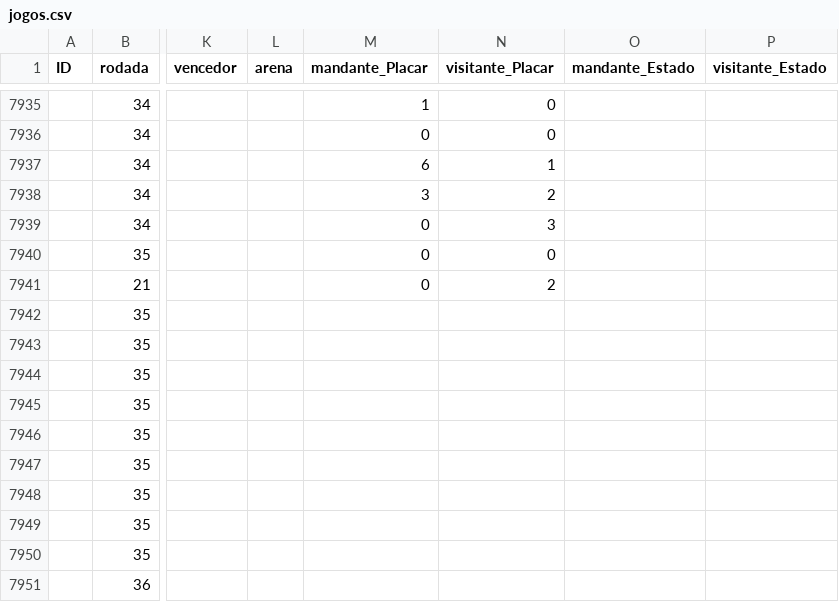
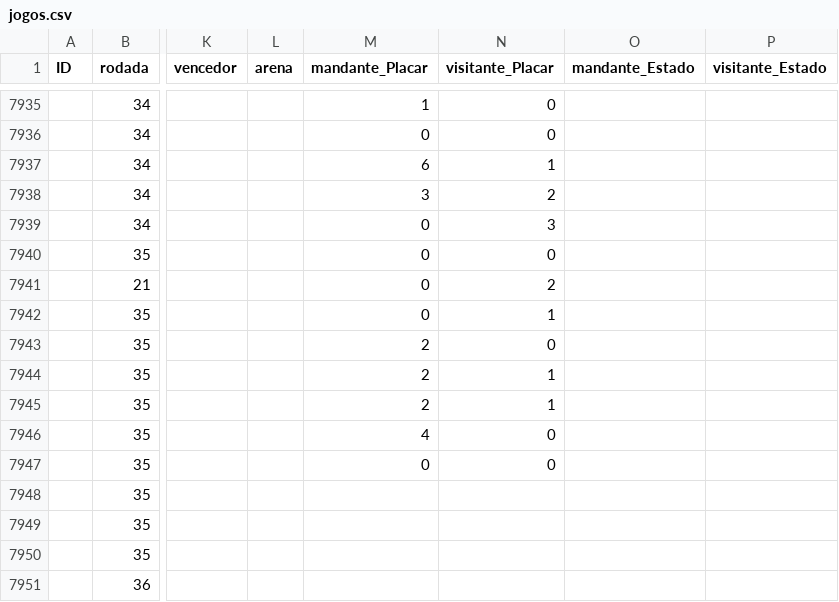
Before and after one commit to Victor-Orrico/Campeonato_Brasileiro_Serie_A, a CSV file: data/jogos.csv, drawn as a sheet; only a part is shown, gaps mark what is left out; the diff names each change by its address in the sheet, - before the commit and + after, or states it on an @@ line.

```diff
--- a/data/jogos.csv
+++ b/data/jogos.csv
-M7942 (mandante_Placar): (empty)
+M7942 (mandante_Placar): 0
-N7942 (visitante_Placar): (empty)
+N7942 (visitante_Placar): 1
-M7943:M7945 (mandante_Placar): (empty)
+M7943:M7945 (mandante_Placar): 2
-N7943 (visitante_Placar): (empty)
+N7943 (visitante_Placar): 0
-N7944:N7945 (visitante_Placar): (empty)
+N7944:N7945 (visitante_Placar): 1
-M7946 (mandante_Placar): (empty)
+M7946 (mandante_Placar): 4
-N7946:N7947 (visitante_Placar): (empty)
+N7946:N7947 (visitante_Placar): 0
-M7947 (mandante_Placar): (empty)
+M7947 (mandante_Placar): 0
```
